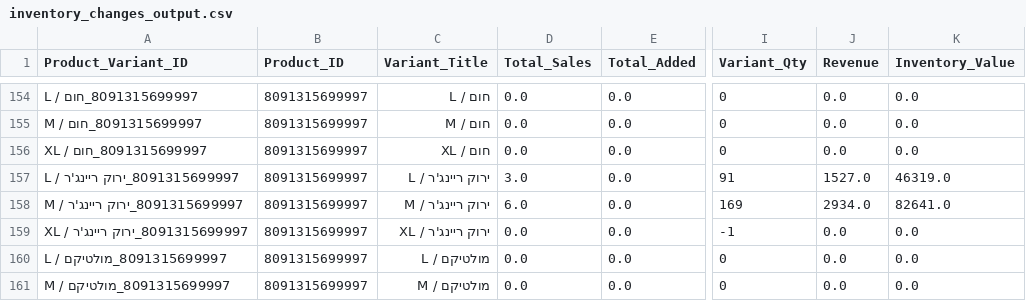
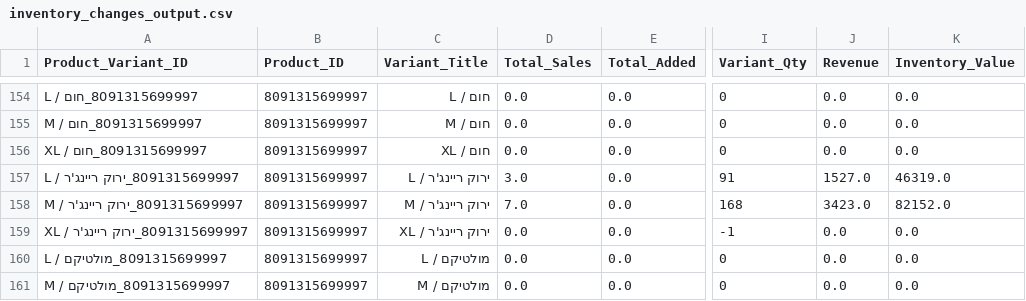
Before and after one commit to bardavidlubovsky/agilite-sales-dashboard, a CSV file: data/inventory_changes_output.csv, drawn as a sheet; only a part is shown, gaps mark what is left out; the diff names each change by its address in the sheet, - before the commit and + after, or states it on an @@ line.

```diff
--- a/data/inventory_changes_output.csv
+++ b/data/inventory_changes_output.csv
-D158 (Total_Sales): 6.0
+D158 (Total_Sales): 7.0
-I158 (Variant_Qty): 169
+I158 (Variant_Qty): 168
-J158 (Revenue): 2934.0
+J158 (Revenue): 3423.0
-K158 (Inventory_Value): 82641.0
+K158 (Inventory_Value): 82152.0
```
